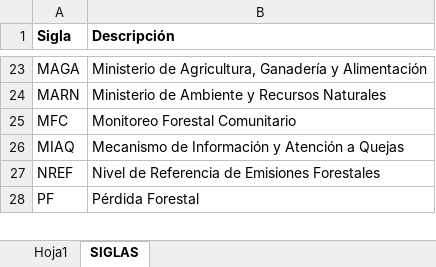
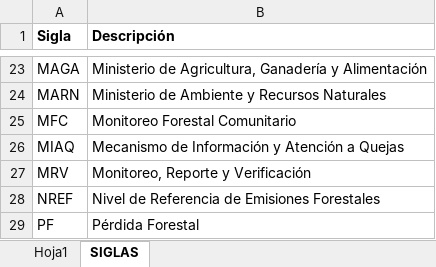
Before and after one commit to Sud-Austral/documentos, an Excel workbook: MRV_version2/MRV Guatemala.xlsx, sheet SIGLAS, drawn as a sheet; only a part is shown, gaps mark what is left out; values as stored, in another font and other column widths than the file's, no borders; the diff names each change by its address in the sheet, - before the commit and + after, or states it on an @@ line.

```diff
--- a/MRV_version2/MRV Guatemala.xlsx (sheet SIGLAS)
+++ b/MRV_version2/MRV Guatemala.xlsx (sheet SIGLAS)
+row 27: MRV | Monitoreo, Reporte y Verificación
```
Also changed, not shown: sheet Hoja1.
